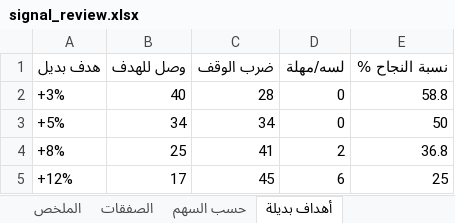
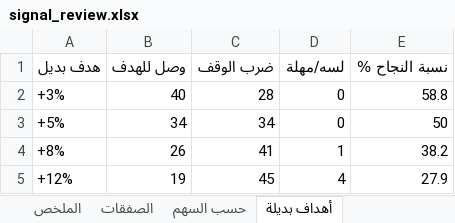
Before and after one commit to muhammadkamel900-bit/egx-data, an Excel workbook: data/signal_review.xlsx, sheet أهداف بديلة, drawn as a sheet; values as stored, in another font and other column widths than the file's, no borders; the diff names each change by its address in the sheet, - before the commit and + after, or states it on an @@ line.

```diff
--- a/data/signal_review.xlsx (sheet أهداف بديلة)
+++ b/data/signal_review.xlsx (sheet أهداف بديلة)
-B4 (وصل للهدف): 25
+B4 (وصل للهدف): 26
-D4 (لسه/مهلة): 2
+D4 (لسه/مهلة): 1
-E4 (نسبة النجاح %): 36.8
+E4 (نسبة النجاح %): 38.2
-B5 (وصل للهدف): 17
+B5 (وصل للهدف): 19
-D5 (لسه/مهلة): 6
+D5 (لسه/مهلة): 4
-E5 (نسبة النجاح %): 25
+E5 (نسبة النجاح %): 27.9
```
Also changed, not shown: sheet الصفقات, sheet حسب السهم, sheet الملخص.
